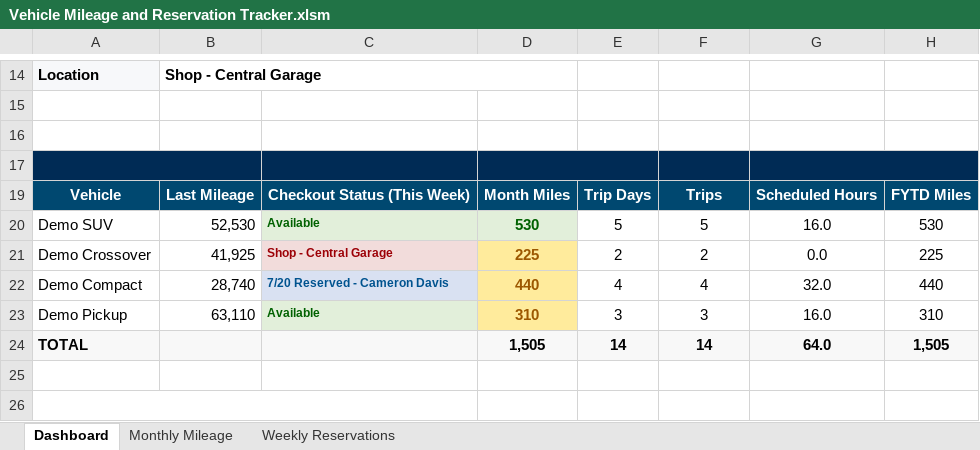
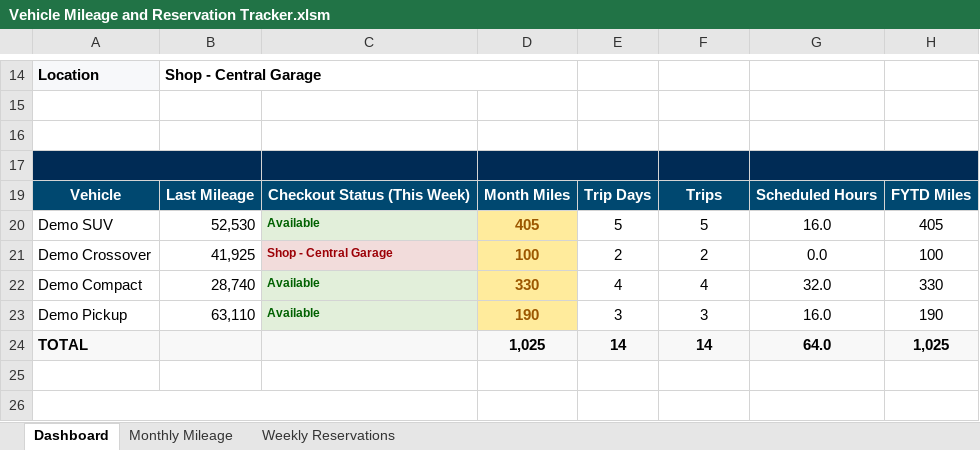
Before and after one commit to cbmons4/vehicle-mileage-reservation-tracker, an Excel workbook: Vehicle Mileage and Reservation Tracker.xlsm, sheet Dashboard, drawn as a sheet; only a part is shown, gaps mark what is left out; values as stored, in another font and other column widths than the file's, no borders; charts and pictures not drawn; the diff names each change by its address in the sheet, - before the commit and + after, or states it on an @@ line.

```diff
--- a/Vehicle Mileage and Reservation Tracker.xlsm (sheet Dashboard)
+++ b/Vehicle Mileage and Reservation Tracker.xlsm (sheet Dashboard)
-D20: 530
+D20: 405
@@ D20 fill: #E2EFDA → #FFEB9C, text colour: #006100 → #9C5700 @@
-H20: 530
+H20: 405
-D21: 225
+D21: 100
-H21: 225
+H21: 100
-C22: 7/20 Reserved - Cameron Davis
+C22: Available
-C22 text colour: #00538F
+C22 text colour: #006100
-D22: 440
+D22: 330
-H22: 440
+H22: 330
-D23: 310
+D23: 190
-H23: 310
+H23: 190
-D24: 1,505
+D24: 1,025
-H24: 1,505
+H24: 1,025
```
Also changed, not shown: sheet Monthly Mileage, sheet Weekly Reservations, hidden cells, charts or pictures, 6 other files.
